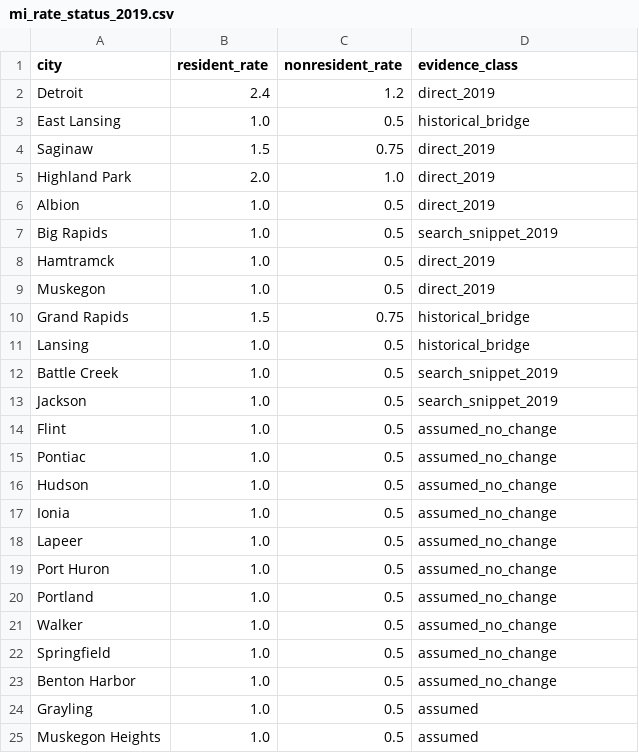
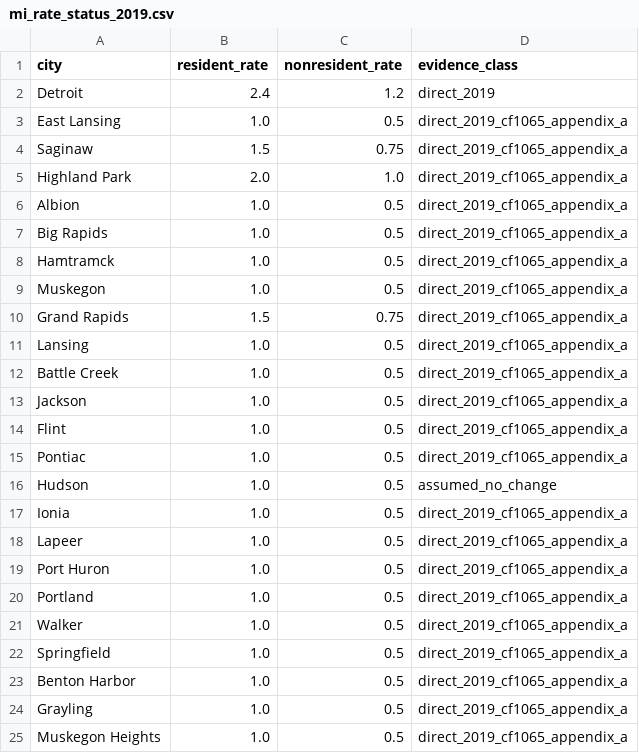
Before and after one commit to human-vc/ohio-remote-work-tax, a CSV file: data/michigan/mi_rate_status_2019.csv, drawn as a sheet.

Commit message:
document michigan 2019 rates from the cf-1065 appendix table

```diff
--- a/data/michigan/mi_rate_status_2019.csv
+++ b/data/michigan/mi_rate_status_2019.csv
@@ -2,24 +2,24 @@ city,resident_rate,nonresident_rate,evidence_class
 Detroit,2.4,1.2,direct_2019
-East Lansing,1.0,0.5,historical_bridge
-Saginaw,1.5,0.75,direct_2019
-Highland Park,2.0,1.0,direct_2019
-Albion,1.0,0.5,direct_2019
-Big Rapids,1.0,0.5,search_snippet_2019
-Hamtramck,1.0,0.5,direct_2019
-Muskegon,1.0,0.5,direct_2019
-Grand Rapids,1.5,0.75,historical_bridge
-Lansing,1.0,0.5,historical_bridge
-Battle Creek,1.0,0.5,search_snippet_2019
-Jackson,1.0,0.5,search_snippet_2019
-Flint,1.0,0.5,assumed_no_change
-Pontiac,1.0,0.5,assumed_no_change
+East Lansing,1.0,0.5,direct_2019_cf1065_appendix_a
+Saginaw,1.5,0.75,direct_2019_cf1065_appendix_a
+Highland Park,2.0,1.0,direct_2019_cf1065_appendix_a
+Albion,1.0,0.5,direct_2019_cf1065_appendix_a
+Big Rapids,1.0,0.5,direct_2019_cf1065_appendix_a
+Hamtramck,1.0,0.5,direct_2019_cf1065_appendix_a
+Muskegon,1.0,0.5,direct_2019_cf1065_appendix_a
+Grand Rapids,1.5,0.75,direct_2019_cf1065_appendix_a
+Lansing,1.0,0.5,direct_2019_cf1065_appendix_a
+Battle Creek,1.0,0.5,direct_2019_cf1065_appendix_a
+Jackson,1.0,0.5,direct_2019_cf1065_appendix_a
+Flint,1.0,0.5,direct_2019_cf1065_appendix_a
+Pontiac,1.0,0.5,direct_2019_cf1065_appendix_a
 Hudson,1.0,0.5,assumed_no_change
-Ionia,1.0,0.5,assumed_no_change
-Lapeer,1.0,0.5,assumed_no_change
-Port Huron,1.0,0.5,assumed_no_change
-Portland,1.0,0.5,assumed_no_change
-Walker,1.0,0.5,assumed_no_change
-Springfield,1.0,0.5,assumed_no_change
-Benton Harbor,1.0,0.5,assumed_no_change
-Grayling,1.0,0.5,assumed
-Muskegon Heights,1.0,0.5,assumed
+Ionia,1.0,0.5,direct_2019_cf1065_appendix_a
+Lapeer,1.0,0.5,direct_2019_cf1065_appendix_a
+Port Huron,1.0,0.5,direct_2019_cf1065_appendix_a
+Portland,1.0,0.5,direct_2019_cf1065_appendix_a
+Walker,1.0,0.5,direct_2019_cf1065_appendix_a
+Springfield,1.0,0.5,direct_2019_cf1065_appendix_a
+Benton Harbor,1.0,0.5,direct_2019_cf1065_appendix_a
+Grayling,1.0,0.5,direct_2019_cf1065_appendix_a
+Muskegon Heights,1.0,0.5,direct_2019_cf1065_appendix_a
```
Also changed, not shown: 1 other file.
